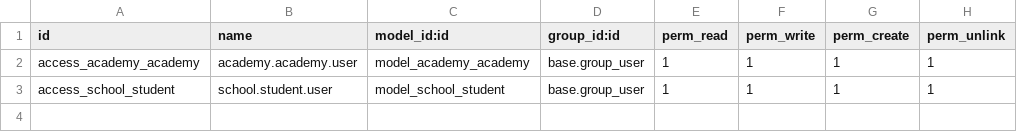
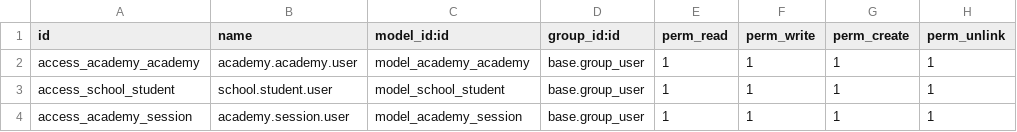
Before and after one commit to JevinD/TestModule, a CSV file: academy/security/ir.model.access.csv, drawn as a sheet; the diff names each change by its address in the sheet, - before the commit and + after, or states it on an @@ line.

Commit message:
added sessions feature

```diff
--- a/academy/security/ir.model.access.csv
+++ b/academy/security/ir.model.access.csv
+row 4: access_academy_session | academy.session.user | model_academy_session | base.group_user | 1 | 1 | 1 | 1
```
Also changed, not shown: 4 other files.
